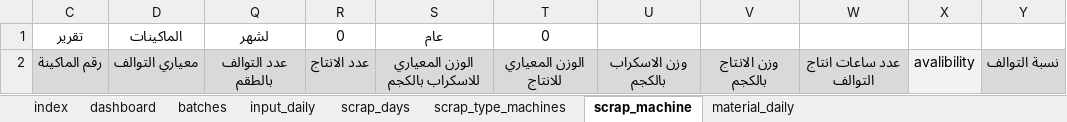
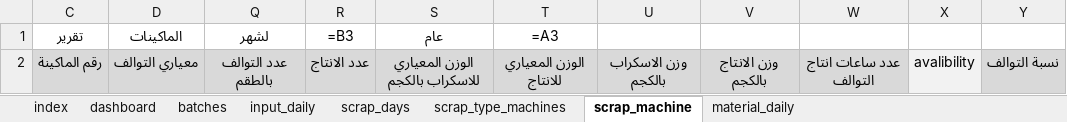
Before and after one commit to esmallah/data_assistant, an Excel workbook: apps/analysis/formats/2022-1QC_molds_daily_archive_v3.xlsx, sheet scrap_machine, drawn as a sheet; only a part is shown; values as stored, in another font and other column widths than the file's, no borders; formulas without a stored value are shown as written; the diff names each change by its address in the sheet, - before the commit and + after, or states it on an @@ line.

```diff
--- a/apps/analysis/formats/2022-1QC_molds_daily_archive_v3.xlsx (sheet scrap_machine)
+++ b/apps/analysis/formats/2022-1QC_molds_daily_archive_v3.xlsx (sheet scrap_machine)
-R1: 0
+R1: =B3
-T1: 0
+T1: =A3
```
Also changed, not shown: sheet input_daily, sheet batches, sheet scrap_days, sheet scrap_type_machines, sheet material_daily, formulas that keep their value, hidden cells, charts or pictures, 4 other files.
